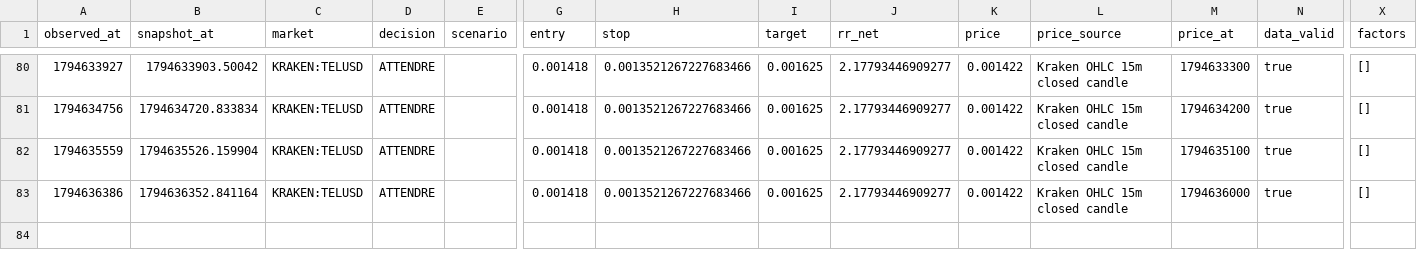
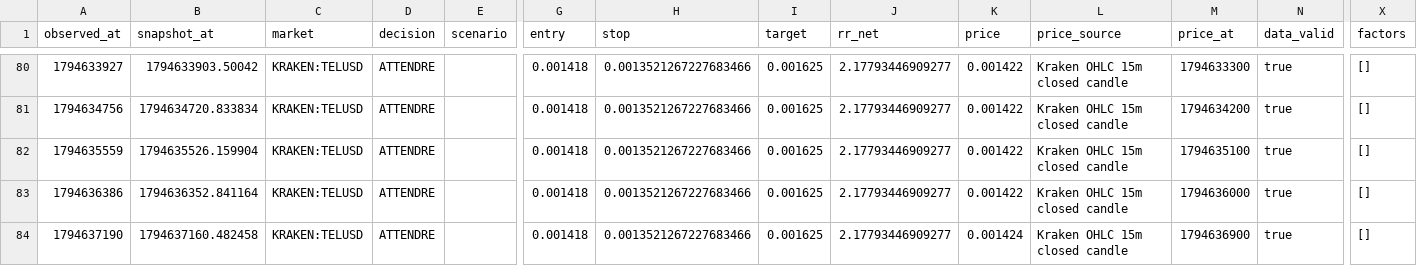
Before and after one commit to khalidd692/telcoin-trading-intelligence99, a CSV file: evaluation/observations.csv, drawn as a sheet; only a part is shown, gaps mark what is left out; rows hold the shown columns only; the diff names each change by its address in the sheet, - before the commit and + after, or states it on an @@ line.

```diff
--- a/evaluation/observations.csv
+++ b/evaluation/observations.csv
+row 84: 1794637190 | 1794637160.482458 | KRAKEN:TELUSD | ATTENDRE |  | 0.001418 | 0.0013521267227683466 | 0.001625 | 2.17793446909277 | 0.001424 | Kraken OHLC 15m closed candle | 1794636900 | true | []
```
Also changed, not shown: 5 other files.
